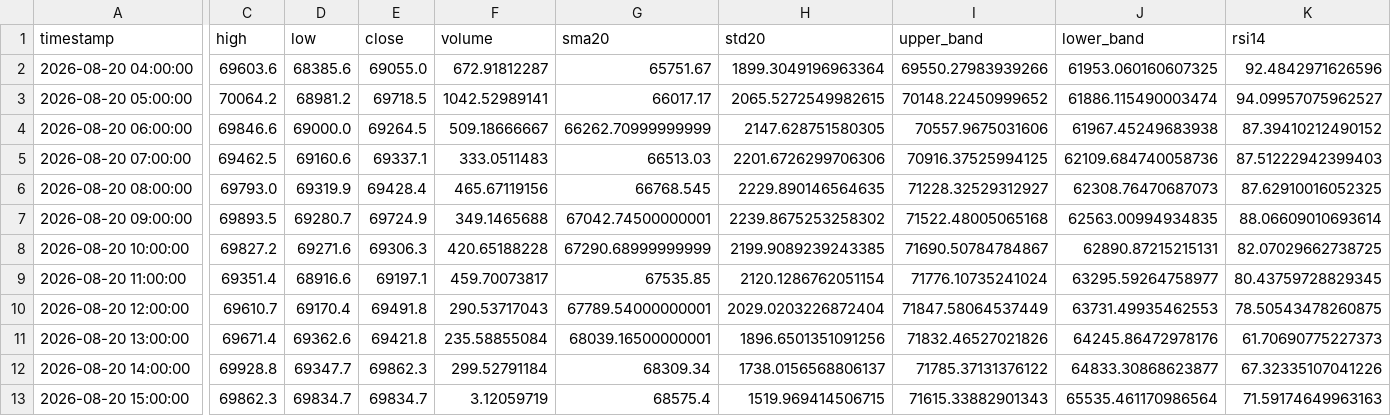
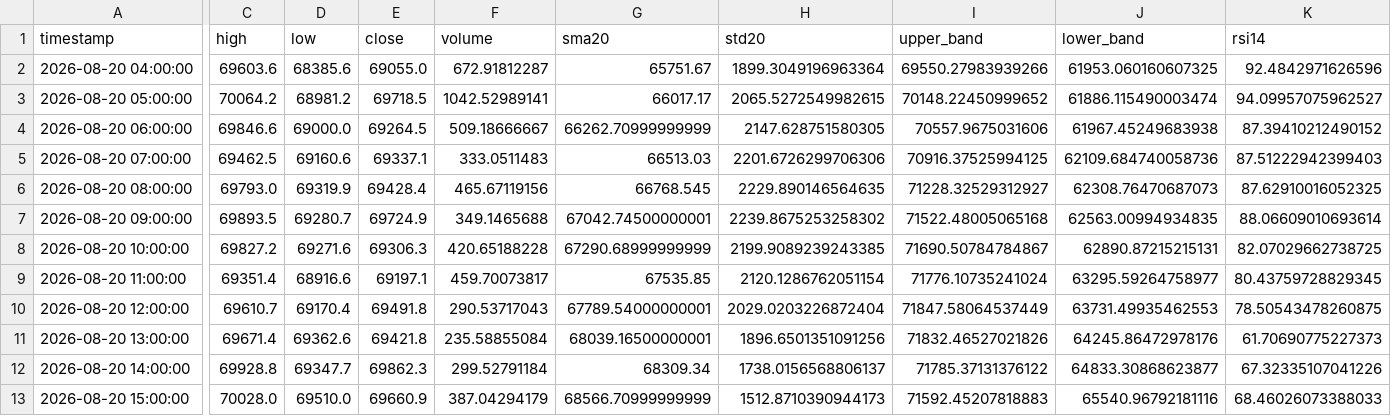
Before and after one commit to cdavocazh/btc-db-v3, a CSV file: backtest_results/indicators.csv, drawn as a sheet; only a part is shown, gaps mark what is left out; the diff covers the shown part only; the diff names each change by its address in the sheet, - before the commit and + after, or states it on an @@ line.

```diff
--- a/backtest_results/indicators.csv
+++ b/backtest_results/indicators.csv
-C13 (high): 69862.3
+C13 (high): 70028.0
-D13 (low): 69834.7
+D13 (low): 69510.0
-E13 (close): 69834.7
+E13 (close): 69660.9
-F13 (volume): 3.12059719
+F13 (volume): 387.04294179
-G13 (sma20): 68575.4
+G13 (sma20): 68566.70999999999
-H13 (std20): 1519.969414506715
+H13 (std20): 1512.8710390944173
-I13 (upper_band): 71615.33882901343
+I13 (upper_band): 71592.45207818883
-J13 (lower_band): 65535.461170986564
+J13 (lower_band): 65540.96792181116
-K13 (rsi14): 71.59174649963163
+K13 (rsi14): 68.46026073388033
```
Also changed, not shown: 1 edited cell elsewhere in this file, backtest_results/conditions.csv, backtest_results/trade_log.csv, 3 other files.
